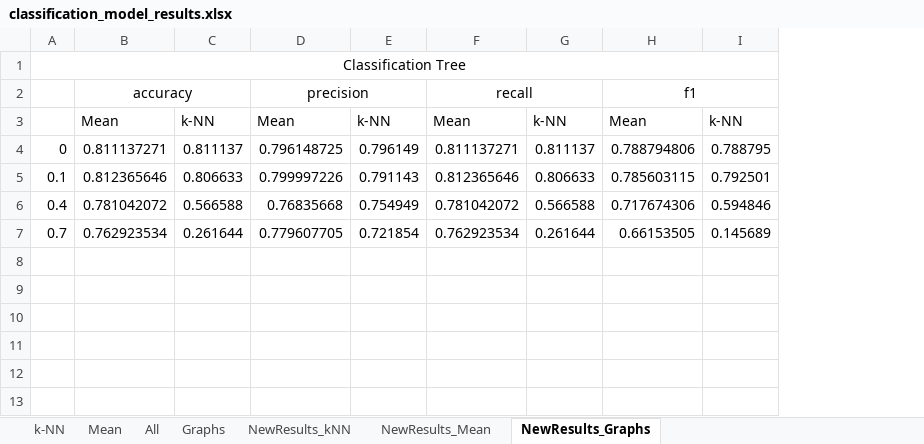
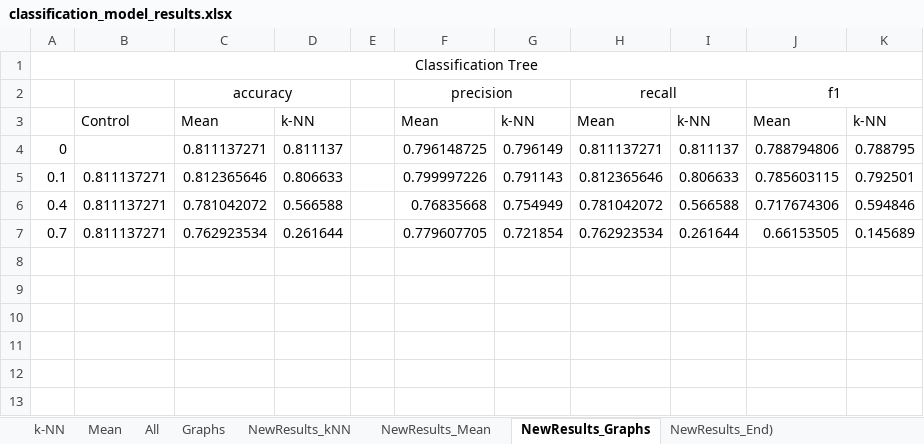
Before and after one commit to sver96/ds-group-42-pba-3, an Excel workbook: MEng_TaskB/Adult/classification_model_results.xlsx, sheet NewResults_Graphs, drawn as a sheet; only a part is shown; values as stored, in another font and other column widths than the file's, no borders; charts and pictures not drawn; the diff names each change by its address in the sheet, - before the commit and + after, or states it on an @@ line.

```diff
--- a/MEng_TaskB/Adult/classification_model_results.xlsx (sheet NewResults_Graphs)
+++ b/MEng_TaskB/Adult/classification_model_results.xlsx (sheet NewResults_Graphs)
+sheet tab: NewResults_End)
+column B, rows 3-7: Control |  | 0.811137271 | 0.811137271 | 0.811137271
+column E, empty
```
Also changed, not shown: charts or pictures, 7 other files.
